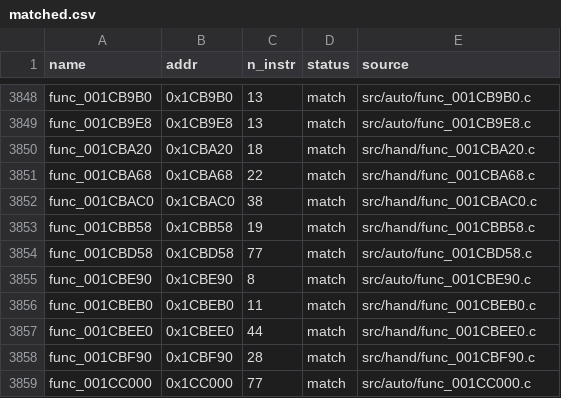
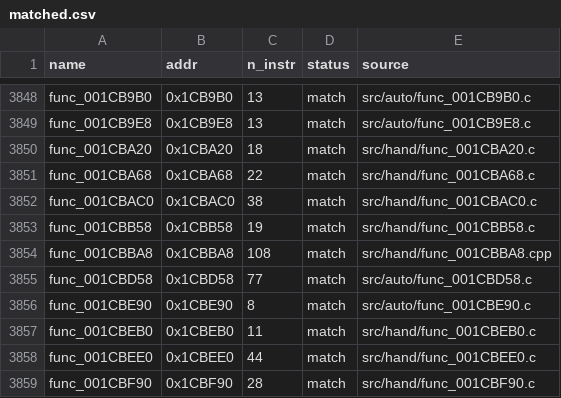
Before and after one commit to Komasia/sly2-decomp, a CSV file: config/matched.csv, drawn as a sheet; only a part is shown, gaps mark what is left out; the shorter side is filled out with more unchanged rows.

```diff
--- a/config/matched.csv
+++ b/config/matched.csv
@@ -3853,2 +3853,3 @@ func_001CBAC0,0x1CBAC0,38,match,src/hand/func_001CBAC0.c
 func_001CBB58,0x1CBB58,19,match,src/hand/func_001CBB58.c
+func_001CBBA8,0x1CBBA8,108,match,src/hand/func_001CBBA8.cpp
 func_001CBD58,0x1CBD58,77,match,src/auto/func_001CBD58.c
```
Also changed, not shown: config/progress_history.csv, 17 other files.
